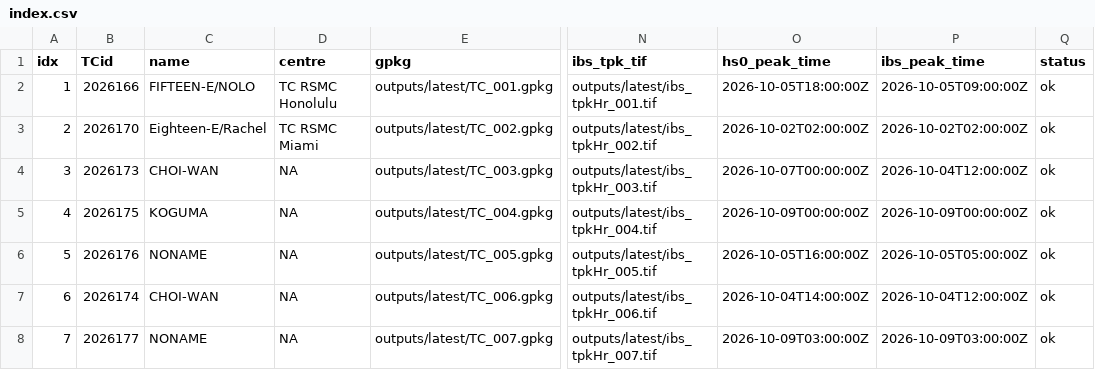
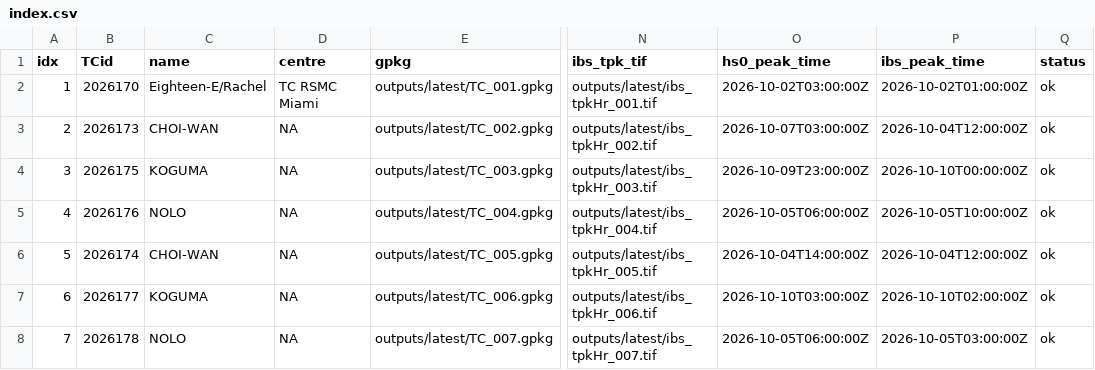
Before and after one commit to JulianOG/cyclone_ocean_waves, a CSV file: outputs/latest/index.csv, drawn as a sheet; only a part is shown, gaps mark what is left out; the diff names each change by its address in the sheet, - before the commit and + after, or states it on an @@ line.

```diff
--- a/outputs/latest/index.csv
+++ b/outputs/latest/index.csv
-B2 (TCid): 2026166
+B2 (TCid): 2026170
-C2 (name): FIFTEEN-E/NOLO
+C2 (name): Eighteen-E/Rachel
-D2 (centre): TC RSMC Honolulu
+D2 (centre): TC RSMC Miami
-O2 (hs0_peak_time): 2026-10-05T18:00:00Z
+O2 (hs0_peak_time): 2026-10-02T03:00:00Z
-P2 (ibs_peak_time): 2026-10-05T09:00:00Z
+P2 (ibs_peak_time): 2026-10-02T01:00:00Z
-B3 (TCid): 2026170
+B3 (TCid): 2026173
-C3 (name): Eighteen-E/Rachel
+C3 (name): CHOI-WAN
-D3 (centre): TC RSMC Miami
+D3 (centre): NA
-O3 (hs0_peak_time): 2026-10-02T02:00:00Z
+O3 (hs0_peak_time): 2026-10-07T03:00:00Z
-P3 (ibs_peak_time): 2026-10-02T02:00:00Z
+P3 (ibs_peak_time): 2026-10-04T12:00:00Z
-B4 (TCid): 2026173
+B4 (TCid): 2026175
-C4 (name): CHOI-WAN
+C4 (name): KOGUMA
-O4 (hs0_peak_time): 2026-10-07T00:00:00Z
+O4 (hs0_peak_time): 2026-10-09T23:00:00Z
-P4 (ibs_peak_time): 2026-10-04T12:00:00Z
+P4 (ibs_peak_time): 2026-10-10T00:00:00Z
-B5 (TCid): 2026175
+B5 (TCid): 2026176
-C5 (name): KOGUMA
+C5 (name): NOLO
-O5 (hs0_peak_time): 2026-10-09T00:00:00Z
+O5 (hs0_peak_time): 2026-10-05T06:00:00Z
-P5 (ibs_peak_time): 2026-10-09T00:00:00Z
+P5 (ibs_peak_time): 2026-10-05T10:00:00Z
-B6 (TCid): 2026176
+B6 (TCid): 2026174
-C6 (name): NONAME
+C6 (name): CHOI-WAN
-O6 (hs0_peak_time): 2026-10-05T16:00:00Z
+O6 (hs0_peak_time): 2026-10-04T14:00:00Z
-P6 (ibs_peak_time): 2026-10-05T05:00:00Z
+P6 (ibs_peak_time): 2026-10-04T12:00:00Z
-B7 (TCid): 2026174
+B7 (TCid): 2026177
-C7 (name): CHOI-WAN
+C7 (name): KOGUMA
-O7 (hs0_peak_time): 2026-10-04T14:00:00Z
+O7 (hs0_peak_time): 2026-10-10T03:00:00Z
-P7 (ibs_peak_time): 2026-10-04T12:00:00Z
+P7 (ibs_peak_time): 2026-10-10T02:00:00Z
-B8 (TCid): 2026177
+B8 (TCid): 2026178
-C8 (name): NONAME
+C8 (name): NOLO
-O8 (hs0_peak_time): 2026-10-09T03:00:00Z
+O8 (hs0_peak_time): 2026-10-05T06:00:00Z
-P8 (ibs_peak_time): 2026-10-09T03:00:00Z
+P8 (ibs_peak_time): 2026-10-05T03:00:00Z
```
Also changed, not shown: 37 other files.
